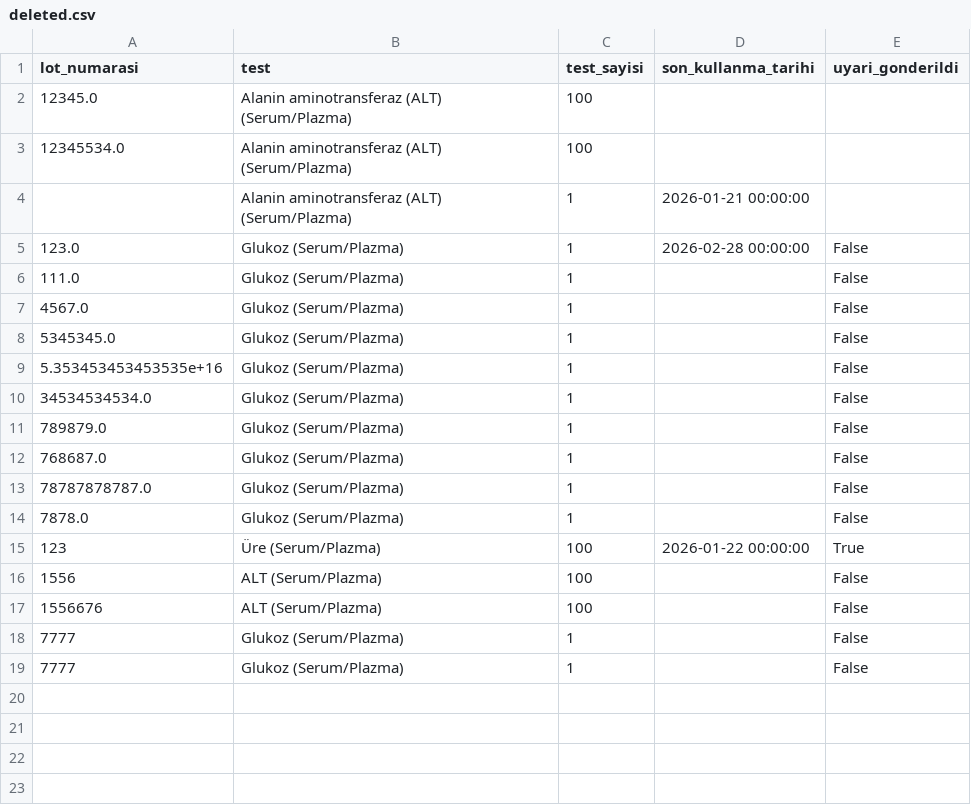
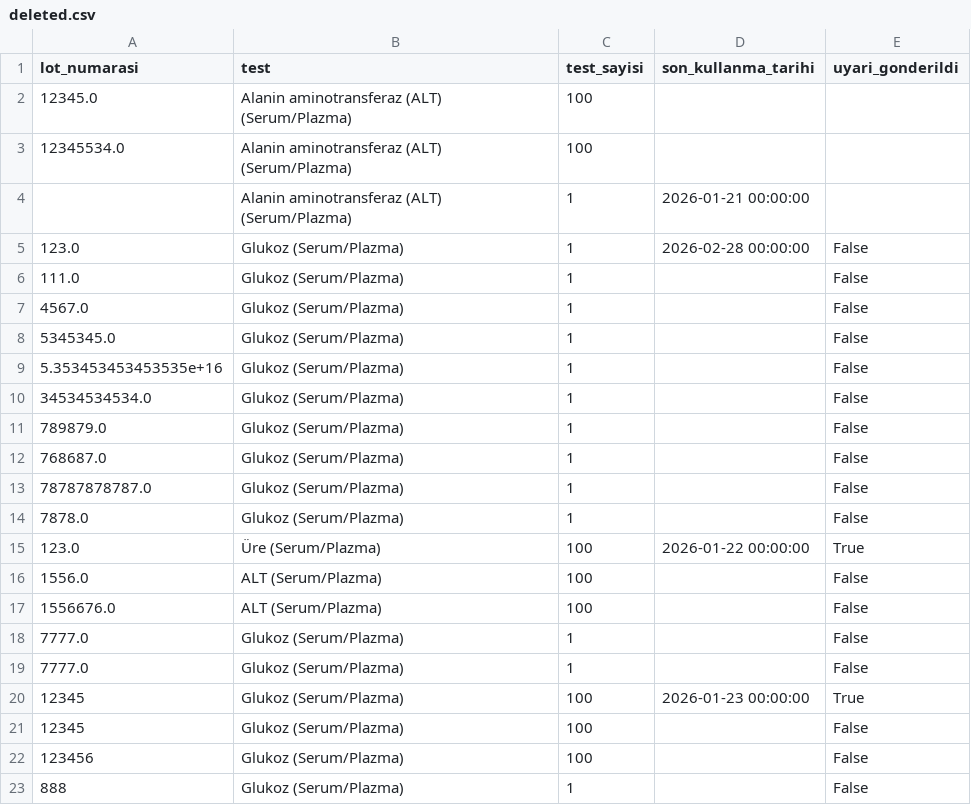
Before and after one commit to tako007/stok, a CSV file: data/deleted.csv, drawn as a sheet.

Commit message:
Kit silindi

```diff
--- a/data/deleted.csv
+++ b/data/deleted.csv
@@ -14,6 +14,10 @@ lot_numarasi,test,test_sayisi,son_kullanma_tarihi,uyari_gonderildi
 7878.0,Glukoz (Serum/Plazma),1,,False
-123,Üre (Serum/Plazma),100,2026-01-22 00:00:00,True
-1556,ALT (Serum/Plazma),100,,False
-1556676,ALT (Serum/Plazma),100,,False
-7777,Glukoz (Serum/Plazma),1,,False
-7777,Glukoz (Serum/Plazma),1,,False
+123.0,Üre (Serum/Plazma),100,2026-01-22 00:00:00,True
+1556.0,ALT (Serum/Plazma),100,,False
+1556676.0,ALT (Serum/Plazma),100,,False
+7777.0,Glukoz (Serum/Plazma),1,,False
+7777.0,Glukoz (Serum/Plazma),1,,False
+12345,Glukoz (Serum/Plazma),100,2026-01-23 00:00:00,True
+12345,Glukoz (Serum/Plazma),100,,False
+123456,Glukoz (Serum/Plazma),100,,False
+888,Glukoz (Serum/Plazma),1,,False
```
